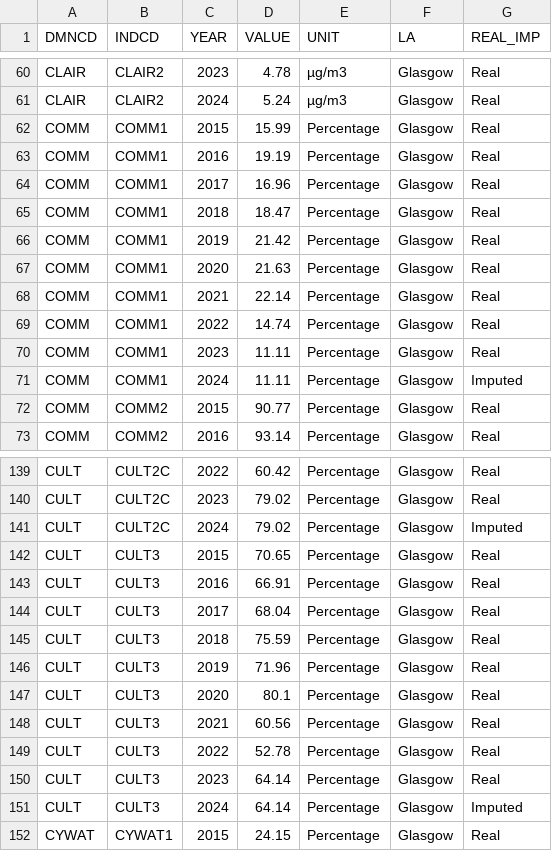
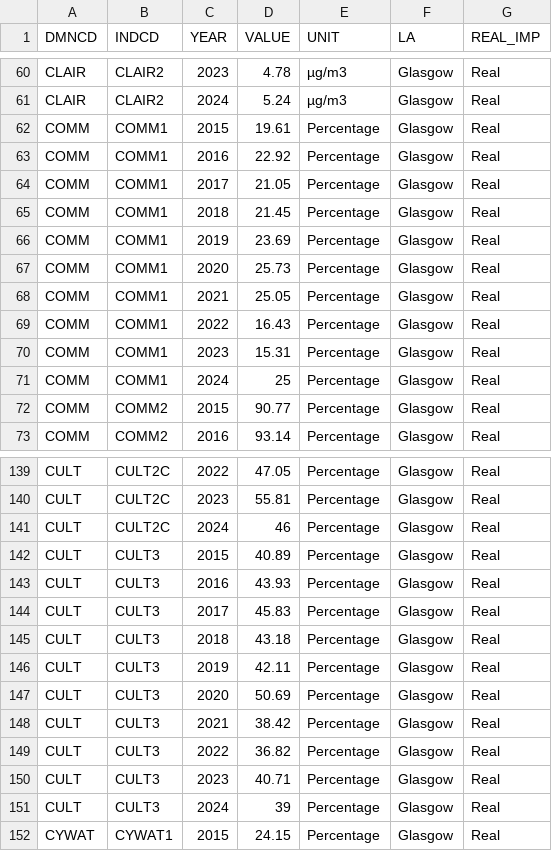
Before and after one commit to GALLANT-DOUGHNUT/dougnut-website, a CSV file: src/data/GALLANT_Indicators_All.csv, drawn as a sheet; only a part is shown, gaps mark what is left out; the diff covers the shown part only; the diff names each change by its address in the sheet, - before the commit and + after, or states it on an @@ line.

```diff
--- a/src/data/GALLANT_Indicators_All.csv
+++ b/src/data/GALLANT_Indicators_All.csv
-D62 (VALUE): 15.99
+D62 (VALUE): 19.61
-D63 (VALUE): 19.19
+D63 (VALUE): 22.92
-D64 (VALUE): 16.96
+D64 (VALUE): 21.05
-D65 (VALUE): 18.47
+D65 (VALUE): 21.45
-D66 (VALUE): 21.42
+D66 (VALUE): 23.69
-D67 (VALUE): 21.63
+D67 (VALUE): 25.73
-D68 (VALUE): 22.14
+D68 (VALUE): 25.05
-D69 (VALUE): 14.74
+D69 (VALUE): 16.43
-D70 (VALUE): 11.11
+D70 (VALUE): 15.31
-D71 (VALUE): 11.11
+D71 (VALUE): 25
-G71 (REAL_IMP): Imputed
+G71 (REAL_IMP): Real
-D139 (VALUE): 60.42
+D139 (VALUE): 47.05
-D140 (VALUE): 79.02
+D140 (VALUE): 55.81
-D141 (VALUE): 79.02
+D141 (VALUE): 46
-G141 (REAL_IMP): Imputed
+G141 (REAL_IMP): Real
-D142 (VALUE): 70.65
+D142 (VALUE): 40.89
-D143 (VALUE): 66.91
+D143 (VALUE): 43.93
-D144 (VALUE): 68.04
+D144 (VALUE): 45.83
-D145 (VALUE): 75.59
+D145 (VALUE): 43.18
-D146 (VALUE): 71.96
+D146 (VALUE): 42.11
-D147 (VALUE): 80.1
+D147 (VALUE): 50.69
-D148 (VALUE): 60.56
+D148 (VALUE): 38.42
-D149 (VALUE): 52.78
+D149 (VALUE): 36.82
-D150 (VALUE): 64.14
+D150 (VALUE): 40.71
-D151 (VALUE): 64.14
+D151 (VALUE): 39
-G151 (REAL_IMP): Imputed
+G151 (REAL_IMP): Real
```
Also changed, not shown: 86 edited cells elsewhere in this file, src/data/Indicators_Dictionary v3.0.csv.
